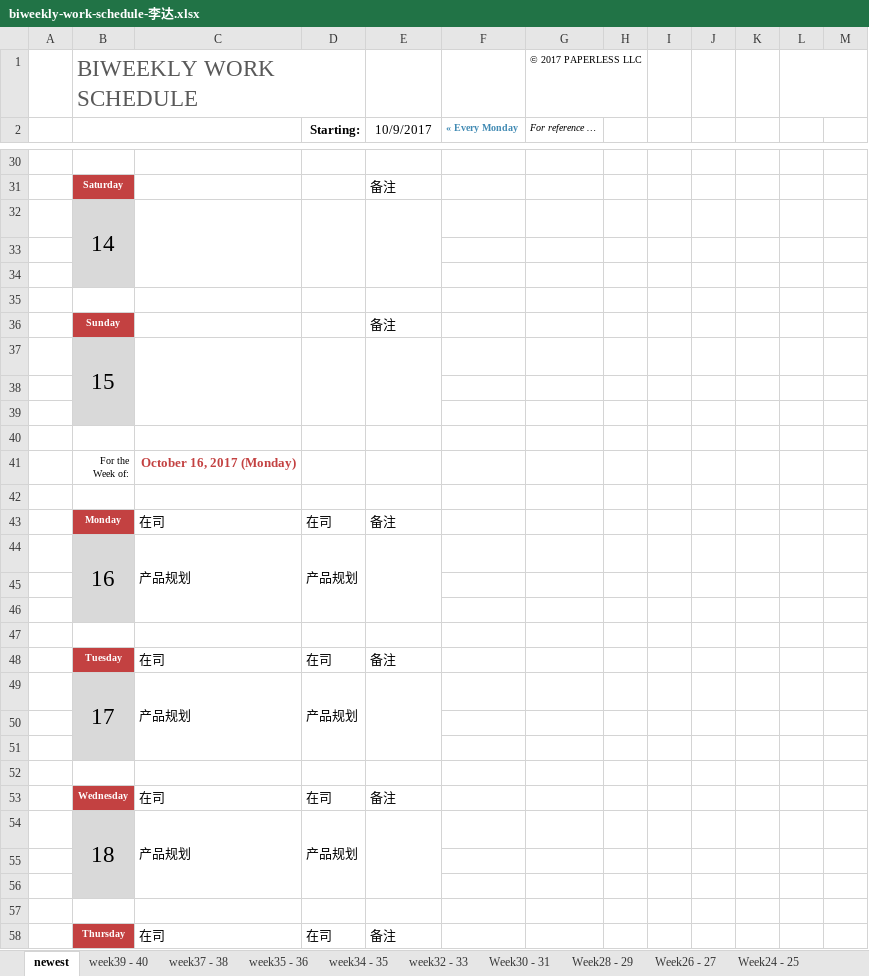
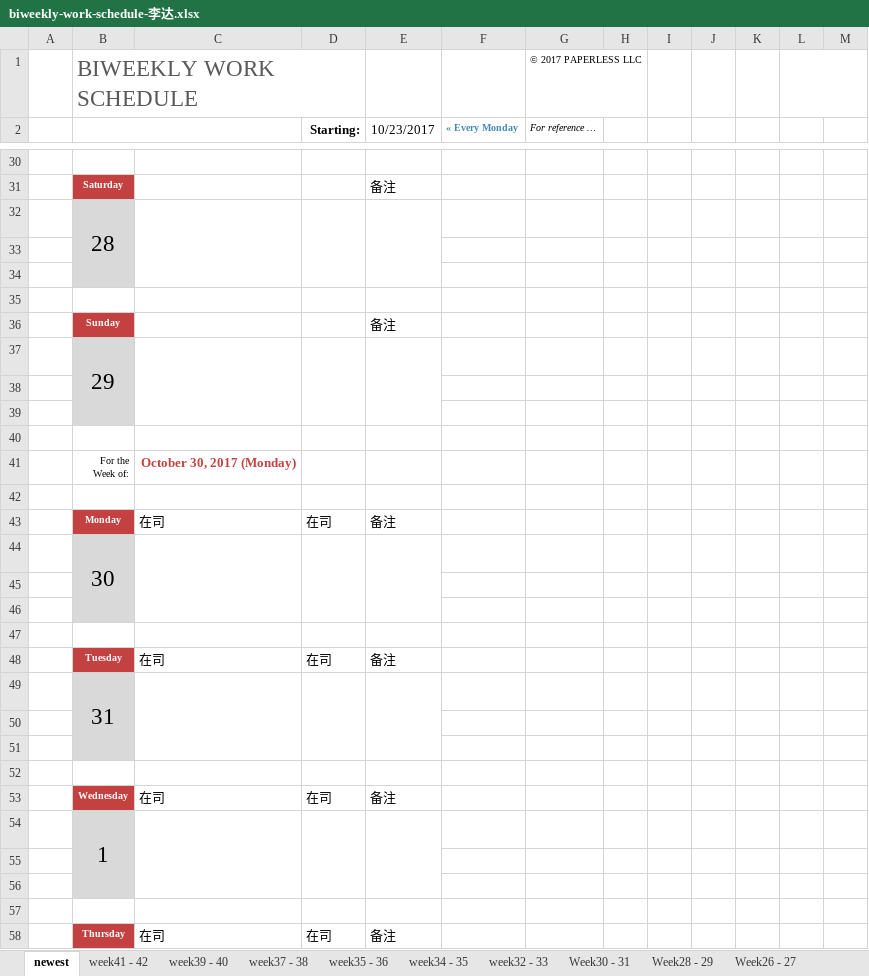
Before and after one commit to hongricfca/Project-Process-library, an Excel workbook: Weekly Schedule/biweekly-work-schedule-李达.xlsx, sheet newest, drawn as a sheet; only a part is shown, gaps mark what is left out; values as stored, in another font and other column widths than the file's, no borders; removed rows and columns are numbered as before the commit, all else as after; the diff covers the shown part only; the diff names each change by its address in the sheet, - before the commit and + after, or states it on an @@ line.

```diff
--- a/Weekly Schedule/biweekly-work-schedule-李达.xlsx (sheet newest)
+++ b/Weekly Schedule/biweekly-work-schedule-李达.xlsx (sheet newest)
+sheet tab: week41 - 42
-E2: 10/9/2017
+E2: 10/23/2017
-B32: 14
+B32: 28
-B37: 15
+B37: 29
-C41: October 16, 2017 (Monday)
+C41: October 30, 2017 (Monday)
-row 44:  | 16 | 产品规划 | 产品规划
+row 44:  | 30
-row 49:  | 17 | 产品规划 | 产品规划
+row 49:  | 31
-row 54:  | 18 | 产品规划 | 产品规划
+row 54:  | 1
```
Also changed, not shown: 6 added rows, 6 removed rows and 8 edited cells elsewhere in this sheet.
